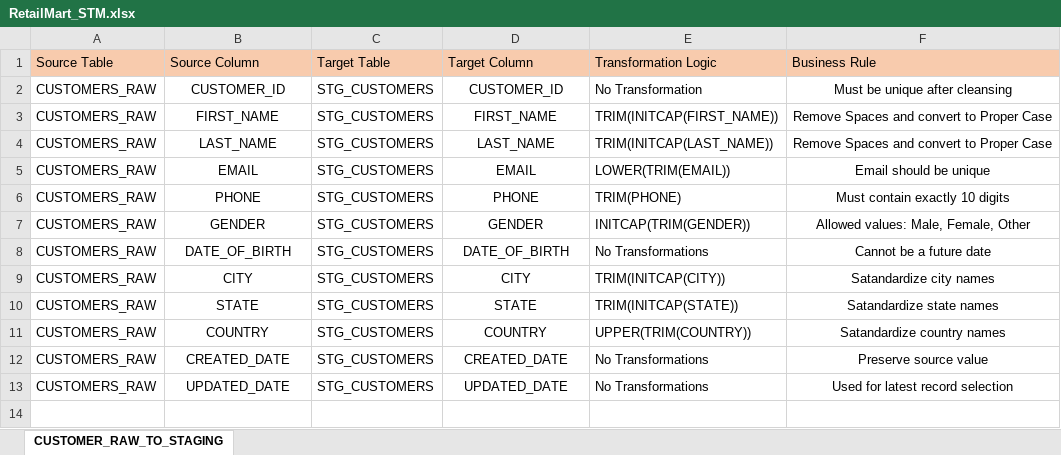
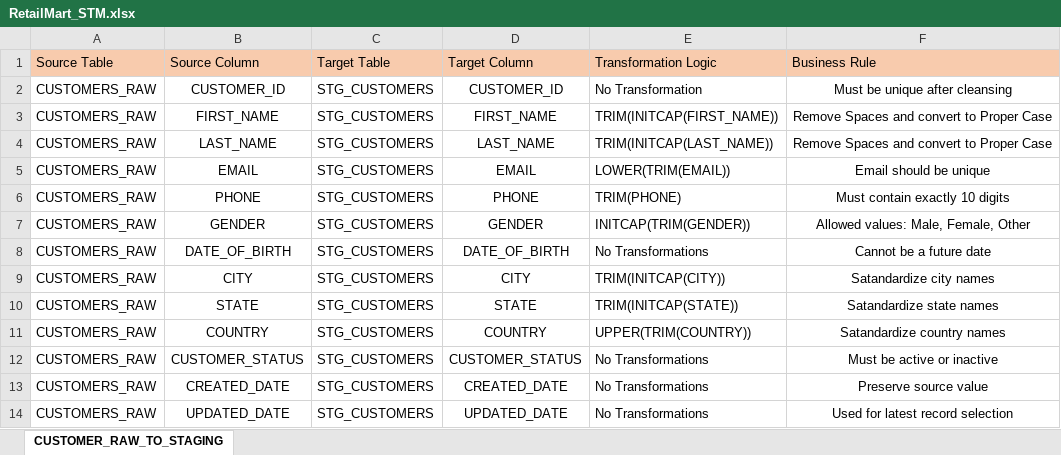
Before and after one commit to mannepalli-hemanth/Retail_DWH_Project, an Excel workbook: 03_Source_To_Target_Mapping/RetailMart_STM.xlsx, sheet CUSTOMER_RAW_TO_STAGING, drawn as a sheet; values as stored, in another font and other column widths than the file's, no borders; the diff names each change by its address in the sheet, - before the commit and + after, or states it on an @@ line.

Commit message:
updated retailmart_stm.xlsx

```diff
--- a/03_Source_To_Target_Mapping/RetailMart_STM.xlsx (sheet CUSTOMER_RAW_TO_STAGING)
+++ b/03_Source_To_Target_Mapping/RetailMart_STM.xlsx (sheet CUSTOMER_RAW_TO_STAGING)
+row 12: CUSTOMERS_RAW | CUSTOMER_STATUS | STG_CUSTOMERS | CUSTOMER_STATUS | No Transformations | Must be active or inactive
```
